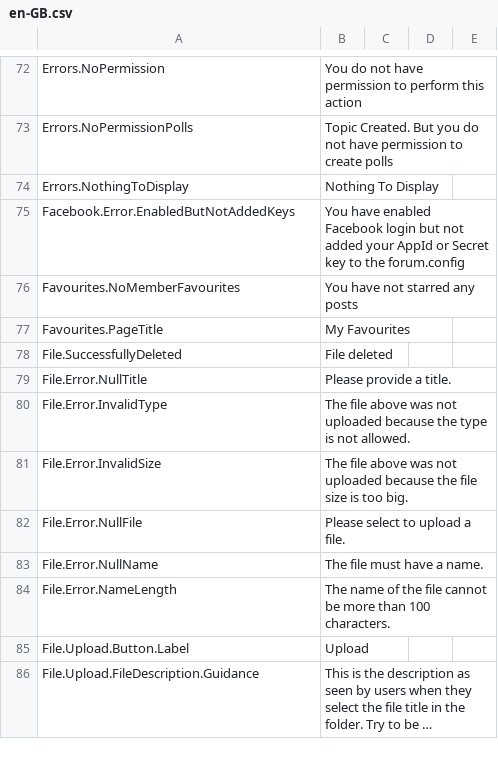
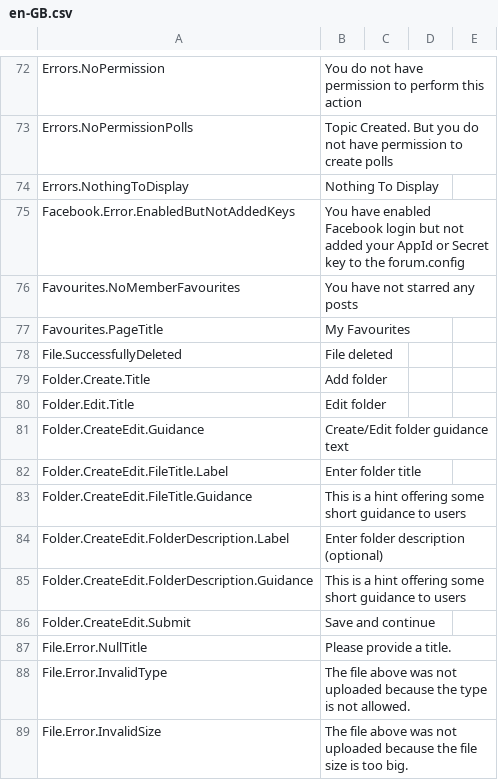
Before and after one commit to nhsengland/futurenhs, a CSV file: MVCForum/MVCForum.Website/Installer/en-GB.csv, drawn as a sheet; only a part is shown, gaps mark what is left out; the shorter side is filled out with more unchanged rows; long unchanged cells end in ….

Commit message:
[MVCForum] Apply designs for folder Create and Edut

```diff
--- a/MVCForum/MVCForum.Website/Installer/en-GB.csv
+++ b/MVCForum/MVCForum.Website/Installer/en-GB.csv
@@ -78,2 +78,10 @@ Favourites.PageTitle,My Favourites
 File.SuccessfullyDeleted,File deleted
+Folder.Create.Title,Add folder
+Folder.Edit.Title,Edit folder
+Folder.CreateEdit.Guidance,Create/Edit folder guidance text
+Folder.CreateEdit.FileTitle.Label,Enter folder title
+Folder.CreateEdit.FileTitle.Guidance, This is a hint offering some short guidance to users
+Folder.CreateEdit.FolderDescription.Label,Enter folder description (optional)
+Folder.CreateEdit.FolderDescription.Guidance, This is a hint offering some short guidance to users
+Folder.CreateEdit.Submit,Save and continue
 File.Error.NullTitle,Please provide a title.
```
Also changed, not shown: 2 other files.
